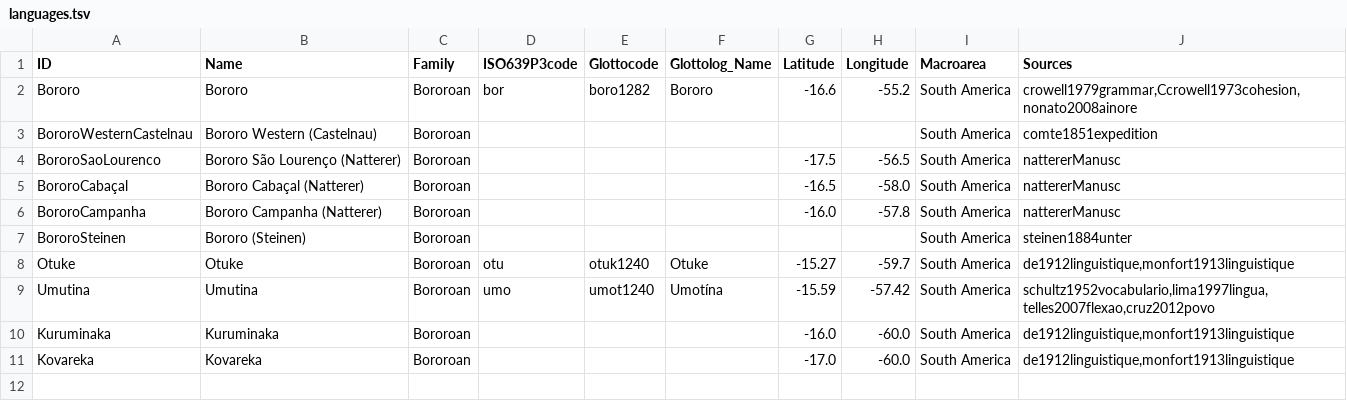
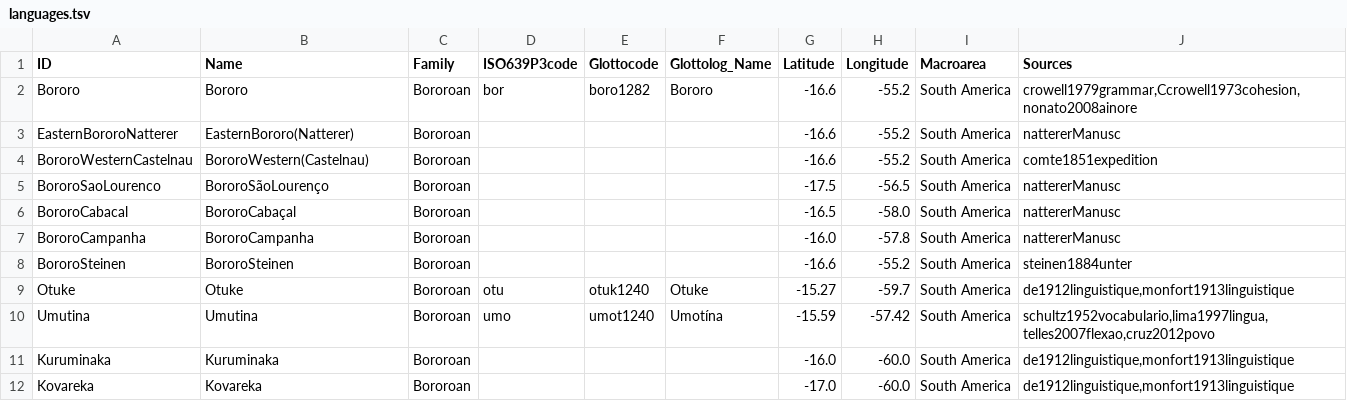
Before and after one commit to tupian-language-resources/bororo, a TSV file: etc/languages.tsv, drawn as a sheet.

```diff
--- a/etc/languages.tsv
+++ b/etc/languages.tsv
@@ -2,7 +2,8 @@ ID	Name	Family	ISO639P3code	Glottocode	Glottolog_Name	Latitude	Longitude	Macroar
 Bororo	Bororo	Bororoan	bor	boro1282	Bororo	-16.6	-55.2	South America	crowell1979grammar,Ccrowell1973cohesion,nonato2008ainore
-BororoWesternCastelnau	Bororo Western (Castelnau)	Bororoan						South America	comte1851expedition
-BororoSaoLourenco	Bororo São Lourenço (Natterer)	Bororoan				-17.5	-56.5	South America	nattererManusc
-BororoCabaçal	Bororo Cabaçal (Natterer)	Bororoan				-16.5	-58.0	South America	nattererManusc
-BororoCampanha	Bororo Campanha (Natterer)	Bororoan				-16.0	-57.8	South America	nattererManusc
-BororoSteinen	Bororo (Steinen)	Bororoan						South America	steinen1884unter
+EasternBororoNatterer	EasternBororo(Natterer)	Bororoan				-16.6	-55.2	South America	nattererManusc
+BororoWesternCastelnau	BororoWestern(Castelnau)	Bororoan				-16.6	-55.2	South America	comte1851expedition
+BororoSaoLourenco	BororoSãoLourenço	Bororoan				-17.5	-56.5	South America	nattererManusc
+BororoCabacal	BororoCabaçal	Bororoan				-16.5	-58.0	South America	nattererManusc
+BororoCampanha	BororoCampanha	Bororoan				-16.0	-57.8	South America	nattererManusc
+BororoSteinen	BororoSteinen	Bororoan				-16.6	-55.2	South America	steinen1884unter
 Otuke	Otuke	Bororoan	otu	otuk1240	Otuke	-15.27	-59.7	South America	de1912linguistique,monfort1913linguistique
```
Also changed, not shown: cldf/languages.csv, cldf/parameters.csv, 11 other files.
